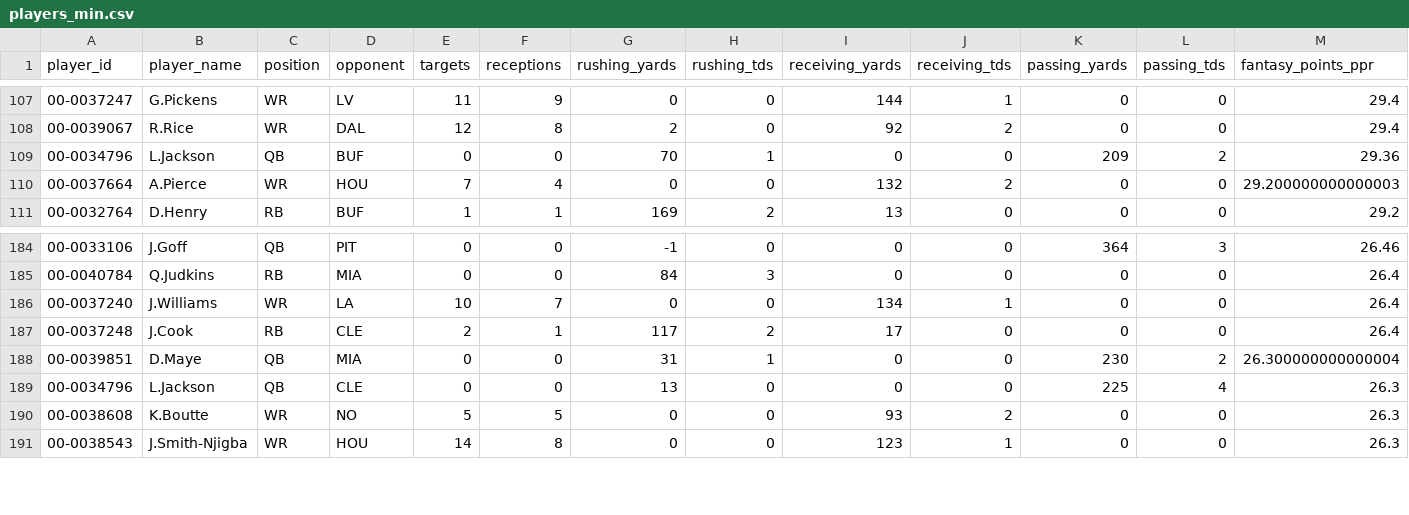
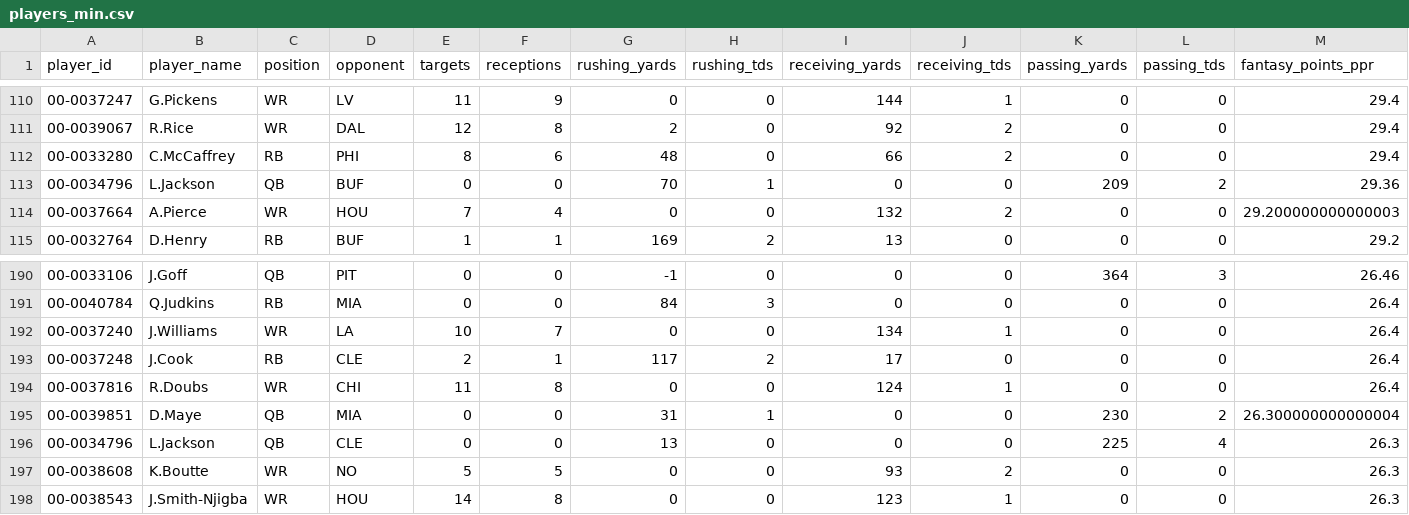
Before and after one commit to DrZaff/nfl-weekly-feed, a CSV file: public/s2025/season/players_min.csv, drawn as a sheet; only a part is shown, gaps mark what is left out; rows hold the shown columns only; the diff covers the shown part only; the diff names each change by its address in the sheet, - before the commit and + after, or states it on an @@ line.

```diff
--- a/public/s2025/season/players_min.csv
+++ b/public/s2025/season/players_min.csv
+row 112: 00-0033280 | C.McCaffrey | RB | PHI | 8 | 6 | 48 | 0 | 66 | 2 | 0 | 0 | 29.4
+row 194: 00-0037816 | R.Doubs | WR | CHI | 11 | 8 | 0 | 0 | 124 | 1 | 0 | 0 | 26.4
```
Also changed, not shown: 5 added rows and 7 removed rows elsewhere in this file, 4 other files.
